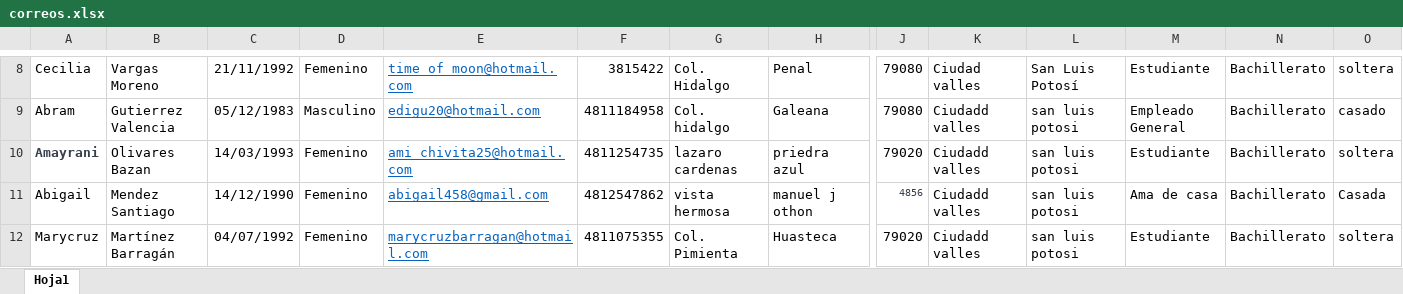
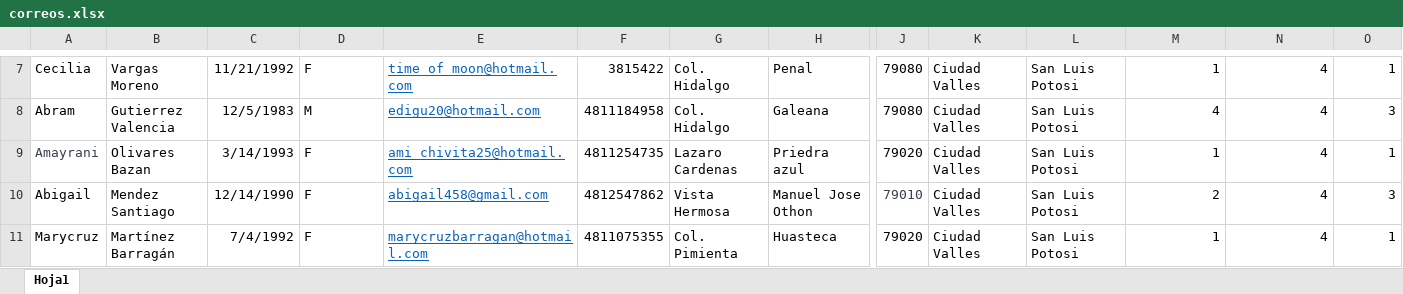
Before and after one commit to alfredo-barron/ForceCRM, an Excel workbook: public/correos.xlsx, sheet Hoja1, drawn as a sheet; only a part is shown, gaps mark what is left out; values as stored, in another font and other column widths than the file's, no borders; addresses are those after the commit; the diff covers the shown part only; the diff names each change by its address in the sheet, - before the commit and + after, or states it on an @@ line.

```diff
--- a/public/correos.xlsx (sheet Hoja1)
+++ b/public/correos.xlsx (sheet Hoja1)
-C7: 21/11/1992
+C7: 11/21/1992
-D7: Femenino
+D7: F
-K7: Ciudad valles
+K7: Ciudad Valles
-L7: San Luis Potosí
+L7: San Luis Potosi
-M7: Estudiante
+M7: 1
-N7:N11: Bachillerato
+N7:N11: 4
-O7: soltera
+O7: 1
-C8: 05/12/1983
+C8: 12/5/1983
-D8: Masculino
+D8: M
-G8: Col. hidalgo
+G8: Col. Hidalgo
-K8:K11: Ciudadd valles
+K8:K11: Ciudad Valles
-L8:L11: san luis potosi
+L8:L11: San Luis Potosi
-M8: Empleado General
+M8: 4
-O8: casado
+O8: 3
-A9 bold: on
+A9 bold: off
-C9: 14/03/1993
+C9: 3/14/1993
-D9:D11: Femenino
+D9:D11: F
-G9: lazaro cardenas
+G9: Lazaro Cardenas
-H9: priedra azul
+H9: Priedra azul
-M9: Estudiante
+M9: 1
-O9: soltera
+O9: 1
-C10: 14/12/1990
+C10: 12/14/1990
-G10: vista hermosa
+G10: Vista Hermosa
-H10: manuel j othon
+H10: Manuel Jose Othon
-J10: 4856
+J10: 79010
@@ J10 text size: larger @@
-M10: Ama de casa
+M10: 2
-O10: Casada
+O10: 3
-C11: 04/07/1992
+C11: 7/4/1992
-M11: Estudiante
+M11: 1
-O11: soltera
+O11: 1
```
Also changed, not shown: 1 added row, 1 removed row, 157 edited cells and cell formats elsewhere in this sheet, 8 other files.
